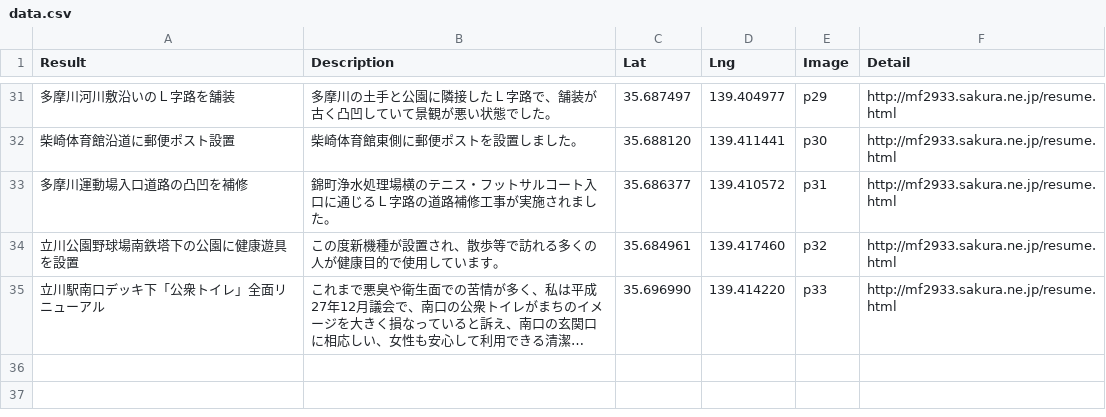
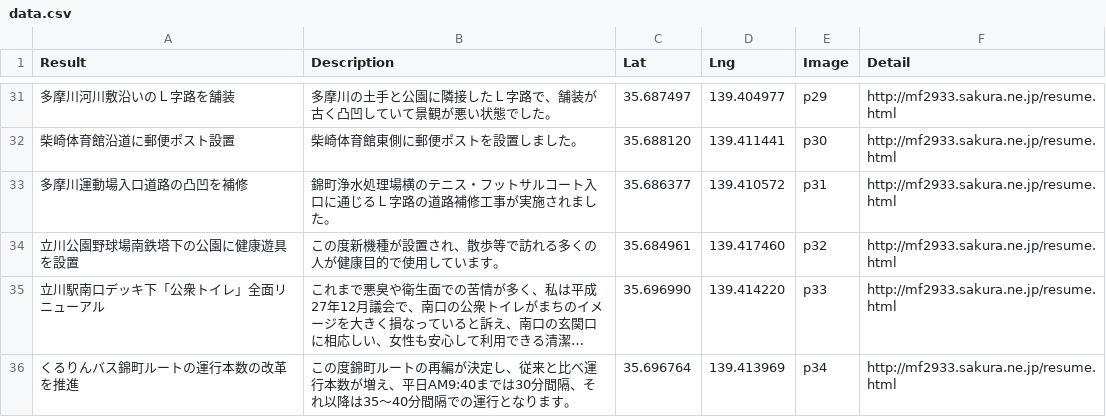
Before and after one commit to komeimap/tachikawa02, a CSV file: data.csv, drawn as a sheet; only a part is shown, gaps mark what is left out; long unchanged cells end in …; the diff names each change by its address in the sheet, - before the commit and + after, or states it on an @@ line.

```diff
--- a/data.csv
+++ b/data.csv
+row 36: くるりんバス錦町ルートの運行本数の改革を推進 | この度錦町ルートの再編が決定し、従来と比べ運行本数が増え、平日AM9:40までは30分間隔、それ以降は35～40分間隔での運行となります。 | 35.696764 | 139.413969 | p34 | http://mf2933.sakura.ne.jp/resume.html
```
Also changed, not shown: 1 other file.
